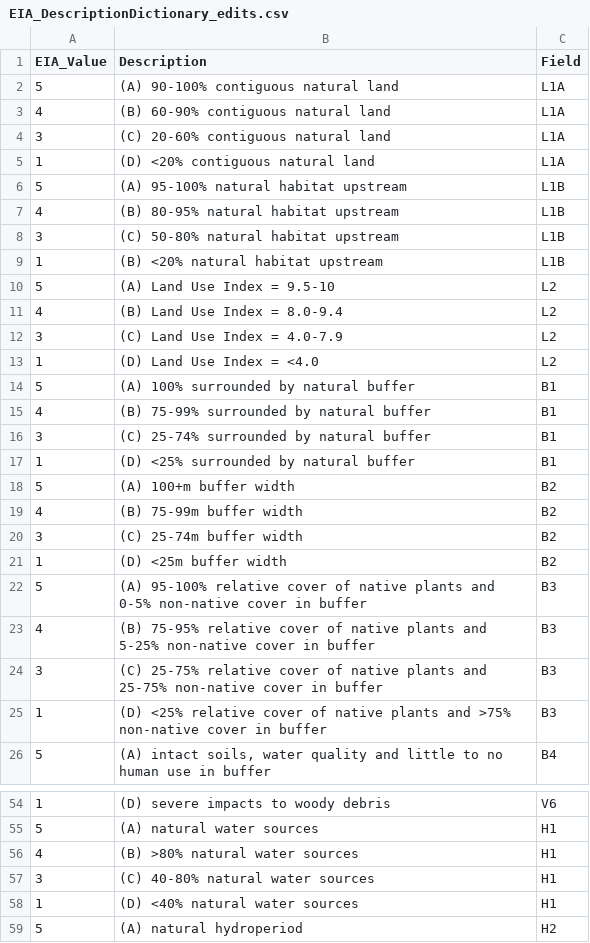
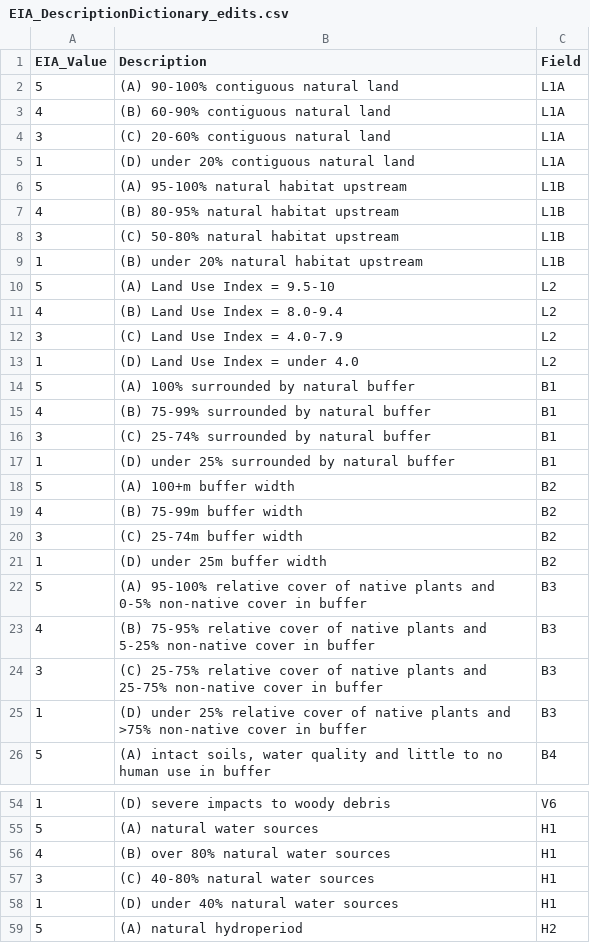
Before and after one commit to clark-hollenberg/CNHP_ArcTools, a CSV file: EIA_DescriptionDictionary_edits.csv, drawn as a sheet; only a part is shown, gaps mark what is left out; the diff covers the shown part only.

Commit message:
Updates EIA description dictionary to avoid html tags and added helper Calculate Field functions

```diff
--- a/EIA_DescriptionDictionary_edits.csv
+++ b/EIA_DescriptionDictionary_edits.csv
@@ -4,3 +4,3 @@
 3,(C) 20-60% contiguous natural land,L1A
-1,(D) <20% contiguous natural land,L1A
+1,(D) under 20% contiguous natural land,L1A
 5,(A) 95-100% natural habitat upstream,L1B
@@ -8,3 +8,3 @@
 3,(C) 50-80% natural habitat upstream,L1B
-1,(B) <20% natural habitat upstream,L1B
+1,(B) under 20% natural habitat upstream,L1B
 5,(A) Land Use Index = 9.5-10,L2
@@ -12,3 +12,3 @@
 3,(C) Land Use Index = 4.0-7.9,L2
-1,(D) Land Use Index = <4.0,L2
+1,(D) Land Use Index = under 4.0,L2
 5,(A) 100% surrounded by natural buffer,B1
@@ -16,3 +16,3 @@
 3,(C) 25-74% surrounded by natural buffer,B1
-1,(D) <25% surrounded by natural buffer,B1
+1,(D) under 25% surrounded by natural buffer,B1
 5,(A) 100+m buffer width,B2
@@ -20,3 +20,3 @@
 3,(C) 25-74m buffer width,B2
-1,(D) <25m buffer width,B2
+1,(D) under 25m buffer width,B2
 5,(A) 95-100% relative cover of native plants and 0-5% non-native cover in buffer,B3
@@ -24,3 +24,3 @@
 3,(C) 25-75% relative cover of native plants and 25-75% non-native cover in buffer,B3
-1,(D) <25% relative cover of native plants and >75% non-native cover in buffer,B3
+1,(D) under 25% relative cover of native plants and >75% non-native cover in buffer,B3
 5,"(A) intact soils, water quality and little to no human use in buffer",B4
@@ -55,5 +55,5 @@
 5,(A) natural water sources,H1
-4,(B) >80% natural water sources,H1
+4,(B) over 80% natural water sources,H1
 3,(C) 40-80% natural water sources,H1
-1,(D) <40% natural water sources,H1
+1,(D) under 40% natural water sources,H1
 5,(A) natural hydroperiod,H2
```
Also changed, not shown: 2 edited cells elsewhere in this file, 1 other file.
